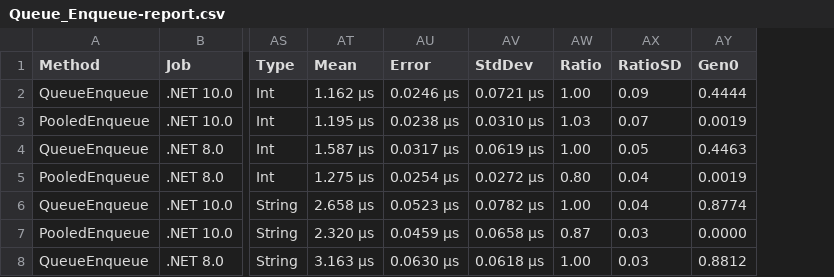
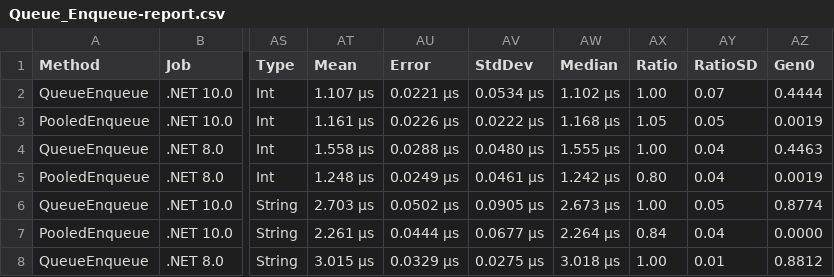
Before and after one commit to amiqat/Collections.Pooled.V2, a CSV file: docs/benchmarks/net10.0/Queue_Enqueue-report.csv, drawn as a sheet; only a part is shown, gaps mark what is left out; addresses are those after the commit; the diff covers the shown part only; the diff names each change by its address in the sheet, - before the commit and + after, or states it on an @@ line.

```diff
--- a/docs/benchmarks/net10.0/Queue_Enqueue-report.csv
+++ b/docs/benchmarks/net10.0/Queue_Enqueue-report.csv
+column AW (Median), rows 2-8: 1.102 μs | 1.168 μs | 1.555 μs | 1.242 μs | 2.673 μs | 2.264 μs | 3.018 μs
-AT2 (Mean): 1.162 μs
+AT2 (Mean): 1.107 μs
-AU2 (Error): 0.0246 μs
+AU2 (Error): 0.0221 μs
-AV2 (StdDev): 0.0721 μs
+AV2 (StdDev): 0.0534 μs
-AY2 (RatioSD): 0.09
+AY2 (RatioSD): 0.07
-AT3 (Mean): 1.195 μs
+AT3 (Mean): 1.161 μs
-AU3 (Error): 0.0238 μs
+AU3 (Error): 0.0226 μs
-AV3 (StdDev): 0.0310 μs
+AV3 (StdDev): 0.0222 μs
-AX3 (Ratio): 1.03
+AX3 (Ratio): 1.05
-AY3 (RatioSD): 0.07
+AY3 (RatioSD): 0.05
-AT4 (Mean): 1.587 μs
+AT4 (Mean): 1.558 μs
-AU4 (Error): 0.0317 μs
+AU4 (Error): 0.0288 μs
-AV4 (StdDev): 0.0619 μs
+AV4 (StdDev): 0.0480 μs
-AY4 (RatioSD): 0.05
+AY4 (RatioSD): 0.04
-AT5 (Mean): 1.275 μs
+AT5 (Mean): 1.248 μs
-AU5 (Error): 0.0254 μs
+AU5 (Error): 0.0249 μs
-AV5 (StdDev): 0.0272 μs
+AV5 (StdDev): 0.0461 μs
-AT6 (Mean): 2.658 μs
+AT6 (Mean): 2.703 μs
-AU6 (Error): 0.0523 μs
+AU6 (Error): 0.0502 μs
-AV6 (StdDev): 0.0782 μs
+AV6 (StdDev): 0.0905 μs
-AY6 (RatioSD): 0.04
+AY6 (RatioSD): 0.05
-AT7 (Mean): 2.320 μs
+AT7 (Mean): 2.261 μs
-AU7 (Error): 0.0459 μs
+AU7 (Error): 0.0444 μs
-AV7 (StdDev): 0.0658 μs
+AV7 (StdDev): 0.0677 μs
-AX7 (Ratio): 0.87
+AX7 (Ratio): 0.84
-AY7 (RatioSD): 0.03
+AY7 (RatioSD): 0.04
-AT8 (Mean): 3.163 μs
+AT8 (Mean): 3.015 μs
-AU8 (Error): 0.0630 μs
+AU8 (Error): 0.0329 μs
-AV8 (StdDev): 0.0618 μs
+AV8 (StdDev): 0.0275 μs
-AY8 (RatioSD): 0.03
+AY8 (RatioSD): 0.01
```
Also changed, not shown: 88 edited cells elsewhere in this file, docs/benchmarks/net10.0/Dict_Add-report.csv, docs/benchmarks/net10.0/List_Add-report.csv, 17 other files.
